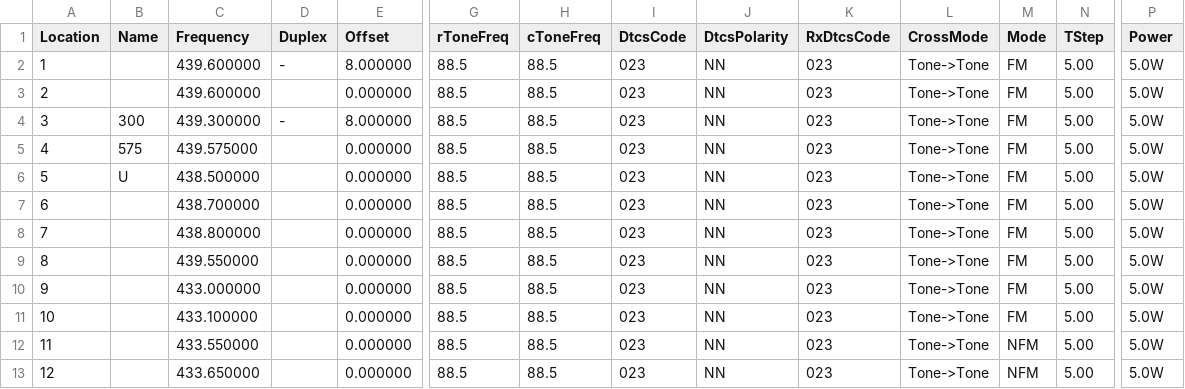
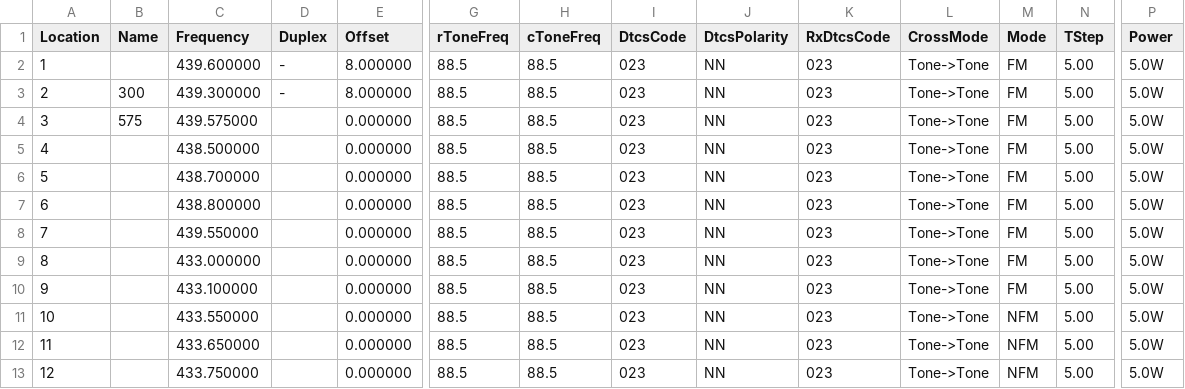
Before and after one commit to mike2718/cps-config, a CSV file: UV-K6/channel.csv, drawn as a sheet; only a part is shown, gaps mark what is left out; the shorter side is filled out with more unchanged rows; removed rows and columns are numbered as before the commit, all else as after; rows hold the shown columns only; the diff names each change by its address in the sheet, - before the commit and + after, or states it on an @@ line.

Commit message:
更新UV-K6参数

```diff
--- a/UV-K6/channel.csv
+++ b/UV-K6/channel.csv
-row 3: 2 |  | 439.600000 |  | 0.000000 | 88.5 | 88.5 | 023 | NN | 023 | Tone->Tone | FM | 5.00 | 5.0W
@@ column A (Location) renumbered from row 3 down @@
-B5 (Name): U
+B5 (Name): (empty)
```
